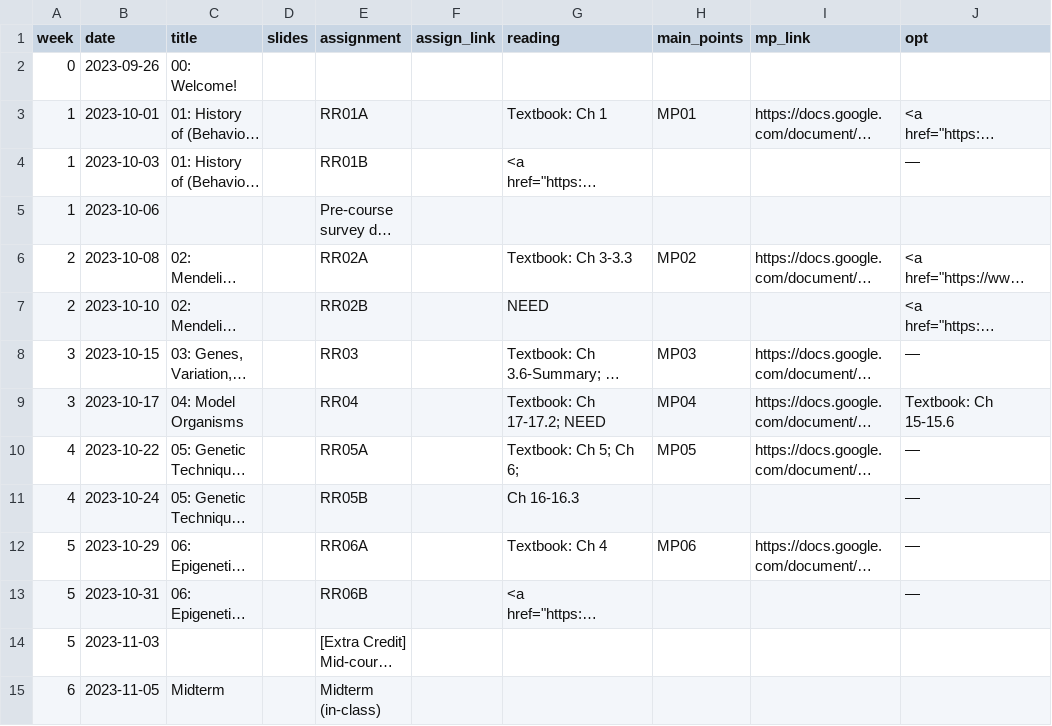
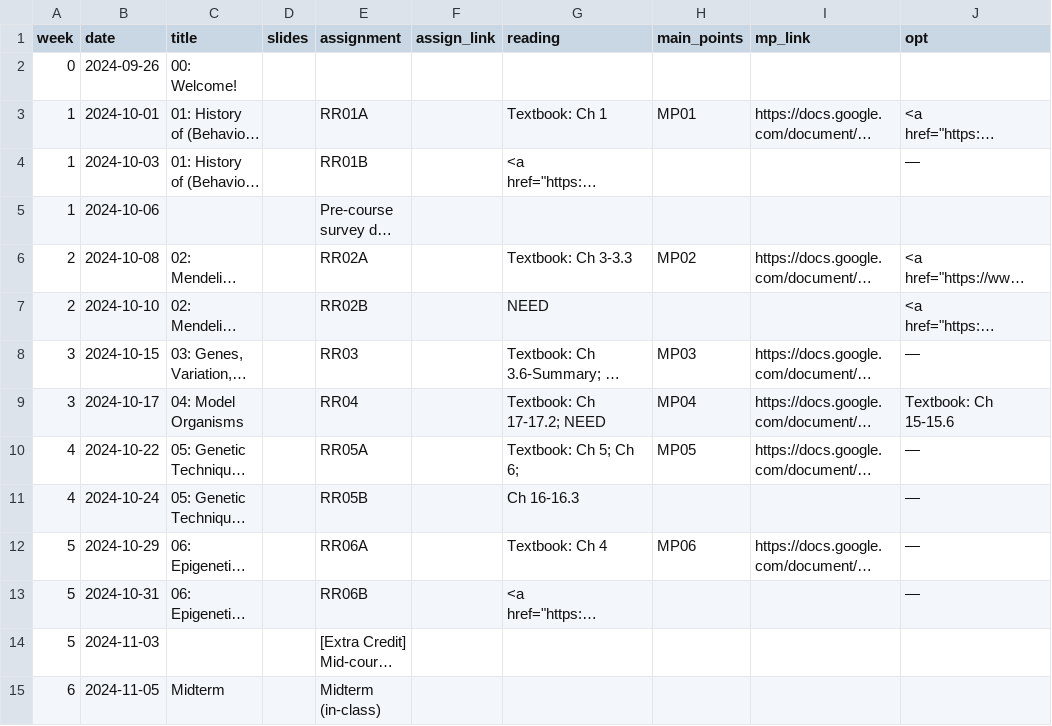
Before and after one commit to COGS169/cogs169, a CSV file: _data/fa24/course_calendar.csv, drawn as a sheet; only a part is shown; long unchanged cells end in …; the diff covers the shown part only; the diff names each change by its address in the sheet, - before the commit and + after, or states it on an @@ line.

```diff
--- a/_data/fa24/course_calendar.csv
+++ b/_data/fa24/course_calendar.csv
-B2 (date): 2023-09-26
+B2 (date): 2024-09-26
-B3 (date): 2023-10-01
+B3 (date): 2024-10-01
-B4 (date): 2023-10-03
+B4 (date): 2024-10-03
-B5 (date): 2023-10-06
+B5 (date): 2024-10-06
-B6 (date): 2023-10-08
+B6 (date): 2024-10-08
-B7 (date): 2023-10-10
+B7 (date): 2024-10-10
-B8 (date): 2023-10-15
+B8 (date): 2024-10-15
-B9 (date): 2023-10-17
+B9 (date): 2024-10-17
-B10 (date): 2023-10-22
+B10 (date): 2024-10-22
-B11 (date): 2023-10-24
+B11 (date): 2024-10-24
-B12 (date): 2023-10-29
+B12 (date): 2024-10-29
-B13 (date): 2023-10-31
+B13 (date): 2024-10-31
-B14 (date): 2023-11-03
+B14 (date): 2024-11-03
-B15 (date): 2023-11-05
+B15 (date): 2024-11-05
```
Also changed, not shown: 13 edited cells elsewhere in this file, 3 other files.
